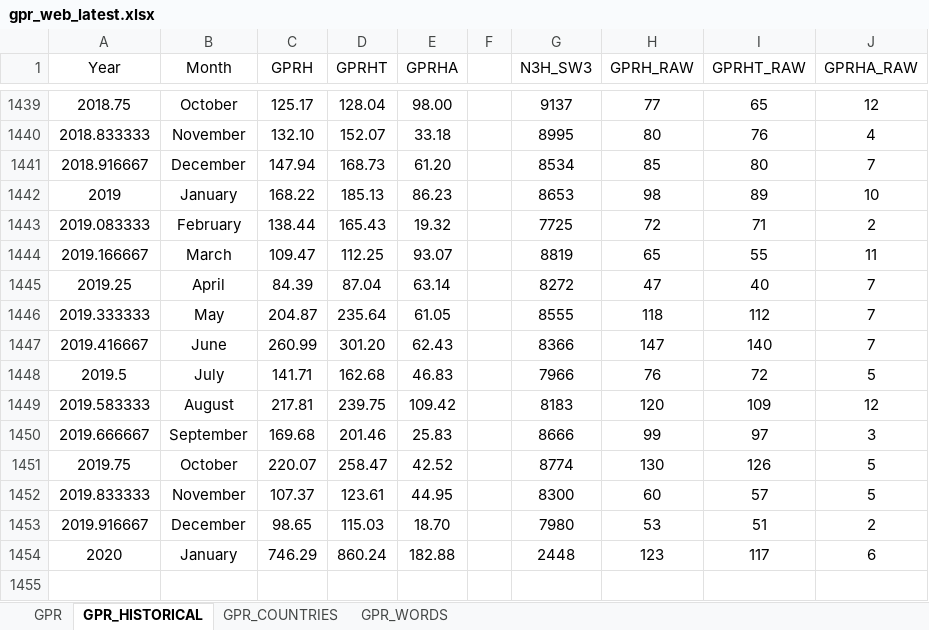
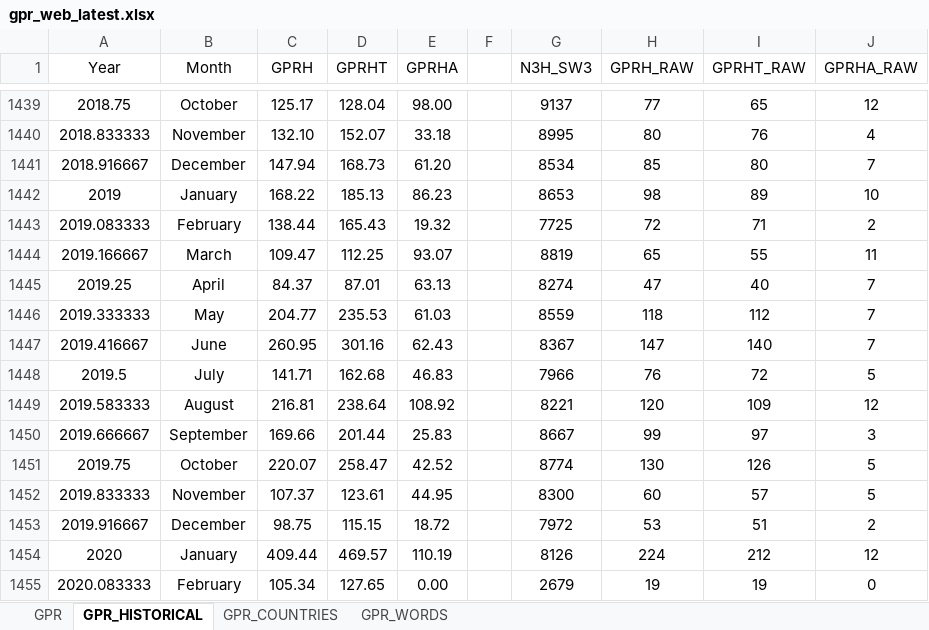
Before and after one commit to iacoviel/iacoviel.github.io, an Excel workbook: gpr_files/gpr_web_latest.xlsx, sheet GPR_HISTORICAL, drawn as a sheet; only a part is shown, gaps mark what is left out; values as stored, in another font and other column widths than the file's, no borders; removed rows and columns are numbered as before the commit, all else as after; the diff names each change by its address in the sheet, - before the commit and + after, or states it on an @@ line.

```diff
--- a/gpr_files/gpr_web_latest.xlsx (sheet GPR_HISTORICAL)
+++ b/gpr_files/gpr_web_latest.xlsx (sheet GPR_HISTORICAL)
-C1445 (GPRH): 84.39
+C1445 (GPRH): 84.37
-D1445 (GPRHT): 87.04
+D1445 (GPRHT): 87.01
-E1445 (GPRHA): 63.14
+E1445 (GPRHA): 63.13
-G1445 (N3H_SW3): 8272
+G1445 (N3H_SW3): 8274
-C1446 (GPRH): 204.87
+C1446 (GPRH): 204.77
-D1446 (GPRHT): 235.64
+D1446 (GPRHT): 235.53
-E1446 (GPRHA): 61.05
+E1446 (GPRHA): 61.03
-G1446 (N3H_SW3): 8555
+G1446 (N3H_SW3): 8559
-C1447 (GPRH): 260.99
+C1447 (GPRH): 260.95
-D1447 (GPRHT): 301.20
+D1447 (GPRHT): 301.16
-G1447 (N3H_SW3): 8366
+G1447 (N3H_SW3): 8367
-C1449 (GPRH): 217.81
+C1449 (GPRH): 216.81
-D1449 (GPRHT): 239.75
+D1449 (GPRHT): 238.64
-E1449 (GPRHA): 109.42
+E1449 (GPRHA): 108.92
-G1449 (N3H_SW3): 8183
+G1449 (N3H_SW3): 8221
-C1450 (GPRH): 169.68
+C1450 (GPRH): 169.66
-D1450 (GPRHT): 201.46
+D1450 (GPRHT): 201.44
-G1450 (N3H_SW3): 8666
+G1450 (N3H_SW3): 8667
-C1453 (GPRH): 98.65
+C1453 (GPRH): 98.75
-D1453 (GPRHT): 115.03
+D1453 (GPRHT): 115.15
-E1453 (GPRHA): 18.70
+E1453 (GPRHA): 18.72
-G1453 (N3H_SW3): 7980
+G1453 (N3H_SW3): 7972
-row 1454: 2020 | January | 746.29 | 860.24 | 182.88 |  | 2448 | 123 | 117 | 6
+row 1454: 2020 | January | 409.44 | 469.57 | 110.19 |  | 8126 | 224 | 212 | 12
+row 1455: 2020.083333 | February | 105.34 | 127.65 | 0.00 |  | 2679 | 19 | 19 | 0
```
Also changed, not shown: sheet GPR_COUNTRIES, sheet GPR, 1 other file.
